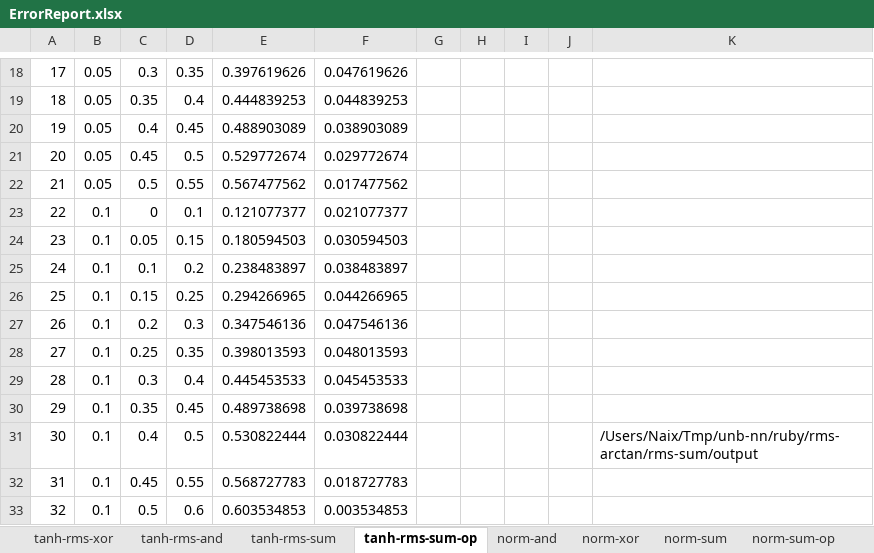
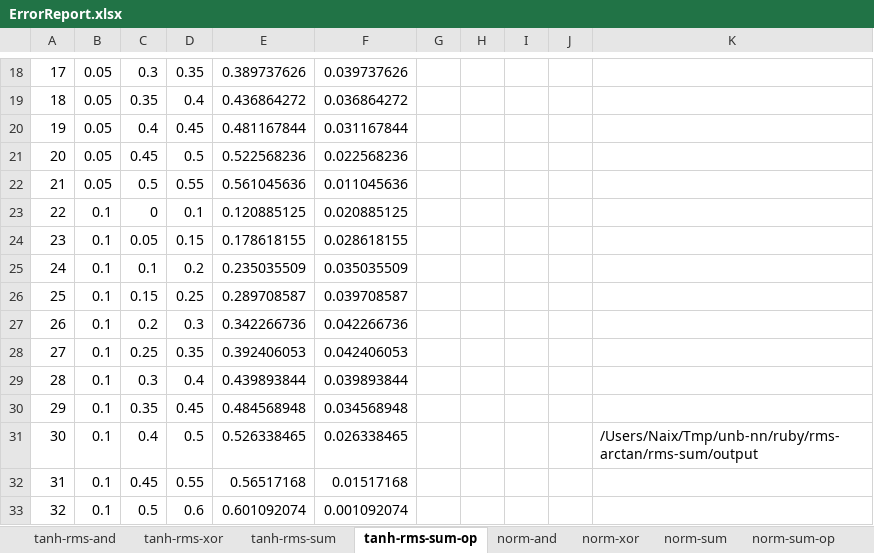
Before and after one commit to edvelezg/unb-nn, an Excel workbook: ruby/rms-arctan/ErrorReport.xlsx, sheet tanh-rms-sum-op, drawn as a sheet; only a part is shown, gaps mark what is left out; values as stored, in another font and other column widths than the file's, no borders; charts and pictures not drawn; the diff covers the shown part only; the diff names each change by its address in the sheet, - before the commit and + after, or states it on an @@ line.

```diff
--- a/ruby/rms-arctan/ErrorReport.xlsx (sheet tanh-rms-sum-op)
+++ b/ruby/rms-arctan/ErrorReport.xlsx (sheet tanh-rms-sum-op)
@@ sheet tab order changed: tanh-rms-and | tanh-rms-xor | tanh-rms-sum | tanh-rms-sum-op | norm-and | norm-xor | norm-sum | norm-sum-op @@
-E18: 0.397619626
+E18: 0.389737626
-F18: 0.047619626
+F18: 0.039737626
-E19: 0.444839253
+E19: 0.436864272
-F19: 0.044839253
+F19: 0.036864272
-E20: 0.488903089
+E20: 0.481167844
-F20: 0.038903089
+F20: 0.031167844
-E21: 0.529772674
+E21: 0.522568236
-F21: 0.029772674
+F21: 0.022568236
-E22: 0.567477562
+E22: 0.561045636
-F22: 0.017477562
+F22: 0.011045636
-E23: 0.121077377
+E23: 0.120885125
-F23: 0.021077377
+F23: 0.020885125
-E24: 0.180594503
+E24: 0.178618155
-F24: 0.030594503
+F24: 0.028618155
-E25: 0.238483897
+E25: 0.235035509
-F25: 0.038483897
+F25: 0.035035509
-E26: 0.294266965
+E26: 0.289708587
-F26: 0.044266965
+F26: 0.039708587
-E27: 0.347546136
+E27: 0.342266736
-F27: 0.047546136
+F27: 0.042266736
-E28: 0.398013593
+E28: 0.392406053
-F28: 0.048013593
+F28: 0.042406053
-E29: 0.445453533
+E29: 0.439893844
-F29: 0.045453533
+F29: 0.039893844
-E30: 0.489738698
+E30: 0.484568948
-F30: 0.039738698
+F30: 0.034568948
-E31: 0.530822444
+E31: 0.526338465
-F31: 0.030822444
+F31: 0.026338465
-E32: 0.568727783
+E32: 0.56517168
-F32: 0.018727783
+F32: 0.01517168
-E33: 0.603534853
+E33: 0.601092074
-F33: 0.003534853
+F33: 0.001092074
```
Also changed, not shown: 208 edited cells elsewhere in this sheet, sheet tanh-rms-sum, sheet norm-sum, sheet tanh-rms-and, sheet norm-sum-op, sheet norm-and, sheet tanh-rms-xor, charts or pictures.
